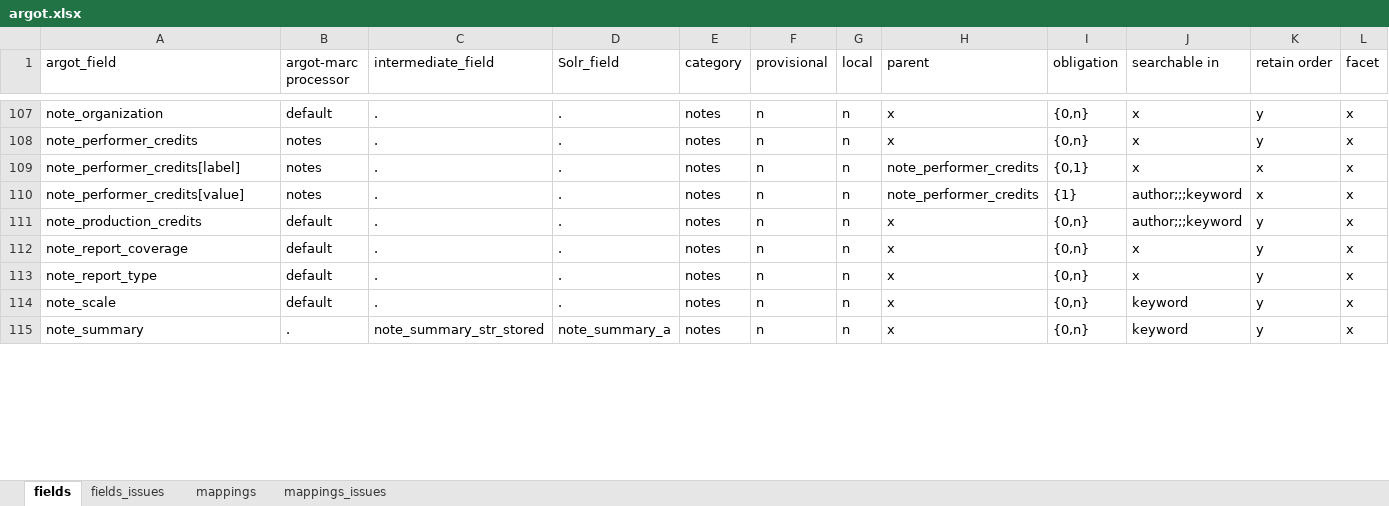
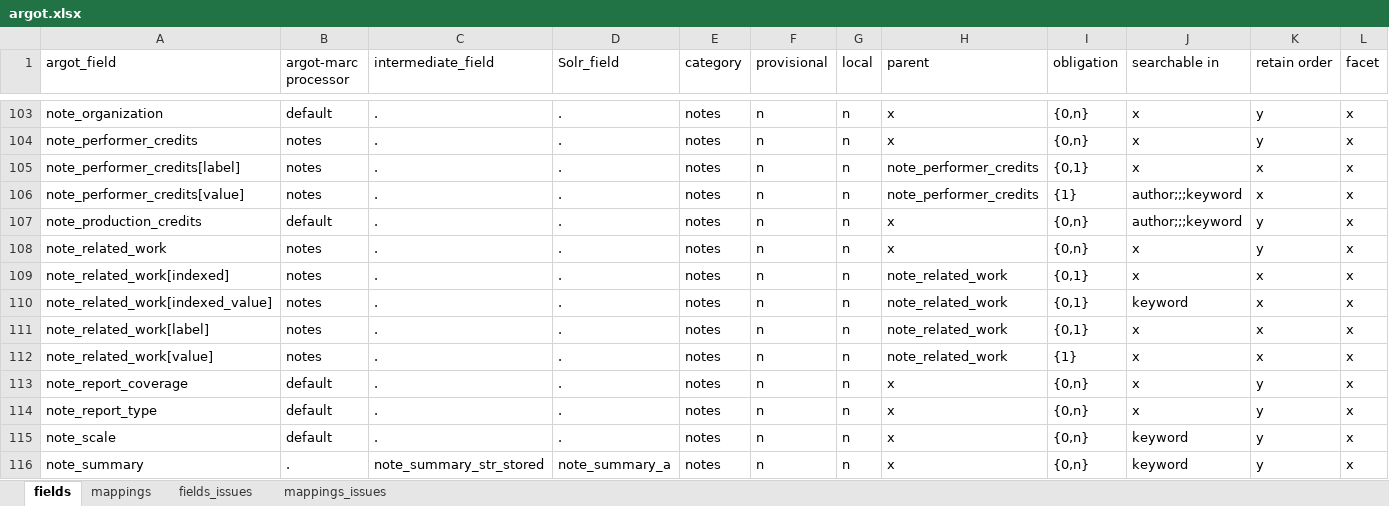
Before and after one commit to trln/data-documentation, an Excel workbook: argot/argot.xlsx, sheet fields, drawn as a sheet; only a part is shown, gaps mark what is left out; values as stored, in another font and other column widths than the file's, no borders; table styles not drawn; rows hold the shown columns only; the diff covers the shown part only; the diff names each change by its address in the sheet, - before the commit and + after, or states it on an @@ line.

```diff
--- a/argot/argot.xlsx (sheet fields)
+++ b/argot/argot.xlsx (sheet fields)
@@ sheet tab order changed: fields | mappings | fields_issues | mappings_issues @@
+row 108: note_related_work | notes | . | . | notes | n | n | x | {0,n} | x | y | x
+row 109: note_related_work[indexed] | notes | . | . | notes | n | n | note_related_work | {0,1} | x | x | x
+row 110: note_related_work[indexed_value] | notes | . | . | notes | n | n | note_related_work | {0,1} | keyword | x | x
+row 111: note_related_work[label] | notes | . | . | notes | n | n | note_related_work | {0,1} | x | x | x
+row 112: note_related_work[value] | notes | . | . | notes | n | n | note_related_work | {1} | x | x | x
```
Also changed, not shown: 1 added row, 6 removed rows and 5 edited cells elsewhere in this sheet, sheet mappings, argot/working_docs/endeca_fields_to_Argot.xlsx, argot/working_docs/notes_fields_table.xlsx, 8 other files.
